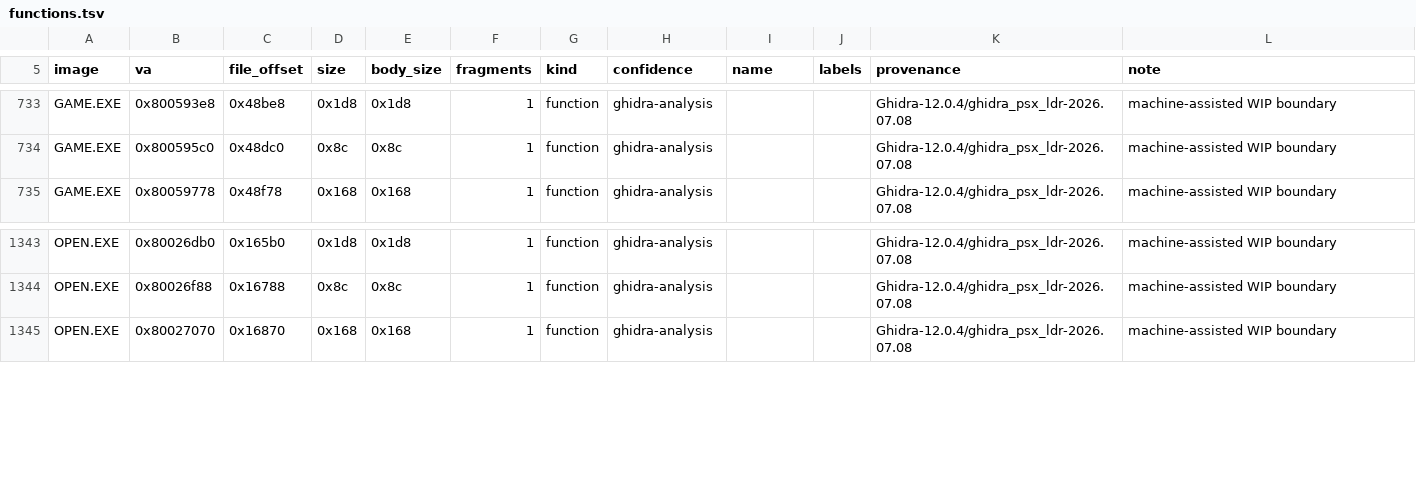
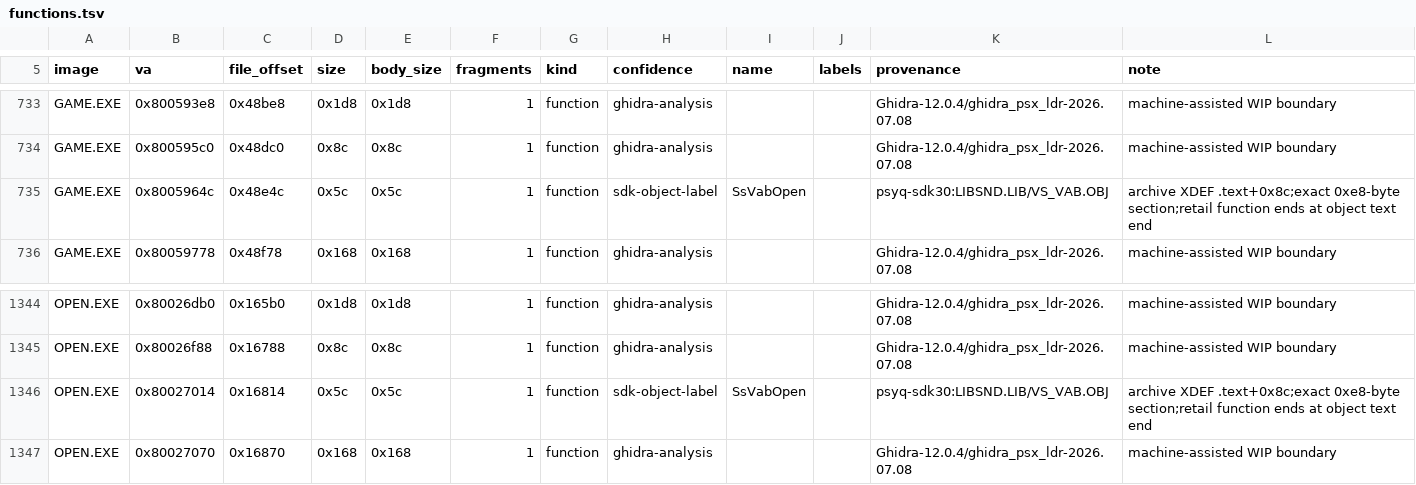
Before and after one commit to sushi-shi/kings-field-2-decomp, a TSV file: config/retail/functions.tsv, drawn as a sheet; only a part is shown, gaps mark what is left out; the diff names each change by its address in the sheet, - before the commit and + after, or states it on an @@ line.

```diff
--- a/config/retail/functions.tsv
+++ b/config/retail/functions.tsv
+row 735: GAME.EXE | 0x8005964c | 0x48e4c | 0x5c | 0x5c | 1 | function | sdk-object-label | SsVabOpen |  | psyq-sdk30:LIBSND.LIB/VS_VAB.OBJ | archive XDEF .text+0x8c;exact 0xe8-byte section;retail function ends at object text end
+row 1346: OPEN.EXE | 0x80027014 | 0x16814 | 0x5c | 0x5c | 1 | function | sdk-object-label | SsVabOpen |  | psyq-sdk30:LIBSND.LIB/VS_VAB.OBJ | archive XDEF .text+0x8c;exact 0xe8-byte section;retail function ends at object text end
```
Also changed, not shown: config/retail/data.tsv, config/retail/functions_vendored.tsv.
